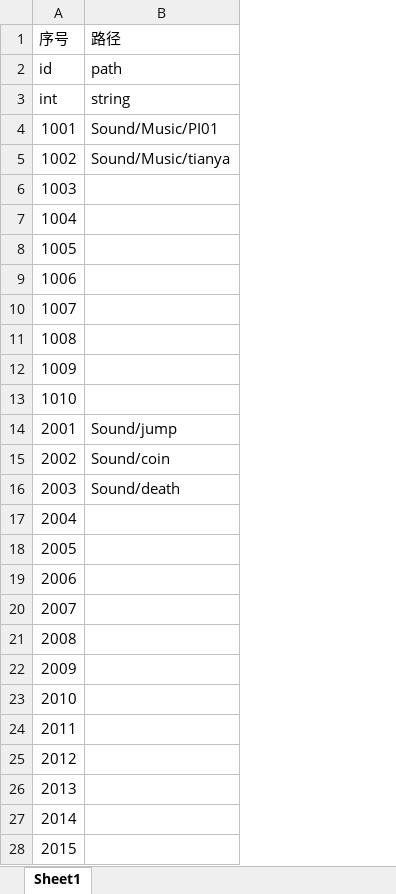
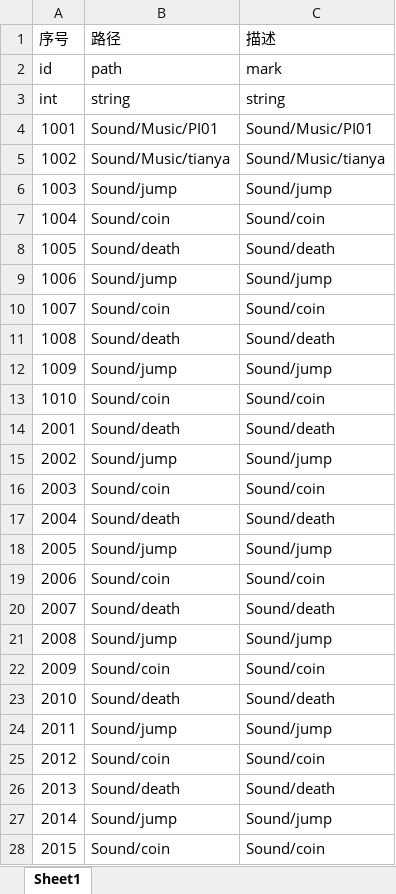
Before and after one commit to wanwanfeng/unity.excel2table, an Excel workbook: Excel/AudioTable.xlsx, sheet Sheet1, drawn as a sheet; only a part is shown; values as stored, in another font and other column widths than the file's, no borders; the diff covers the shown part only; the diff names each change by its address in the sheet, - before the commit and + after, or states it on an @@ line.

```diff
--- a/Excel/AudioTable.xlsx (sheet Sheet1)
+++ b/Excel/AudioTable.xlsx (sheet Sheet1)
+column C (描述), rows 2-28: mark | string | Sound/Music/PI01 | Sound/Music/tianya | Sound/jump | Sound/coin | Sound/death | Sound/jump | Sound/coin | Sound/death | Sound/jump | Sound/coin | Sound/death | Sound/jump | Sound/coin | Sound/death | Sound/jump | Sound/coin | Sound/death | Sound/jump | Sound/coin | Sound/death | Sound/jump | Sound/coin | Sound/death | Sound/jump | Sound/coin
-B6 (路径): (empty)
+B6 (路径): Sound/jump
-B7 (路径): (empty)
+B7 (路径): Sound/coin
-B8 (路径): (empty)
+B8 (路径): Sound/death
-B9 (路径): (empty)
+B9 (路径): Sound/jump
-B10 (路径): (empty)
+B10 (路径): Sound/coin
-B11 (路径): (empty)
+B11 (路径): Sound/death
-B12 (路径): (empty)
+B12 (路径): Sound/jump
-B13 (路径): (empty)
+B13 (路径): Sound/coin
-B14 (路径): Sound/jump
+B14 (路径): Sound/death
-B15 (路径): Sound/coin
+B15 (路径): Sound/jump
-B16 (路径): Sound/death
+B16 (路径): Sound/coin
-B17 (路径): (empty)
+B17 (路径): Sound/death
-B18 (路径): (empty)
+B18 (路径): Sound/jump
-B19 (路径): (empty)
+B19 (路径): Sound/coin
-B20 (路径): (empty)
+B20 (路径): Sound/death
-B21 (路径): (empty)
+B21 (路径): Sound/jump
-B22 (路径): (empty)
+B22 (路径): Sound/coin
-B23 (路径): (empty)
+B23 (路径): Sound/death
-B24 (路径): (empty)
+B24 (路径): Sound/jump
-B25 (路径): (empty)
+B25 (路径): Sound/coin
-B26 (路径): (empty)
+B26 (路径): Sound/death
-B27 (路径): (empty)
+B27 (路径): Sound/jump
-B28 (路径): (empty)
+B28 (路径): Sound/coin
```
Also changed, not shown: 5 edited cells elsewhere in this sheet, 2 other files.
